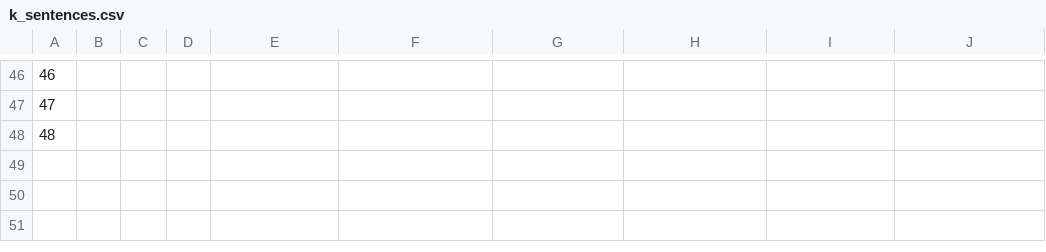
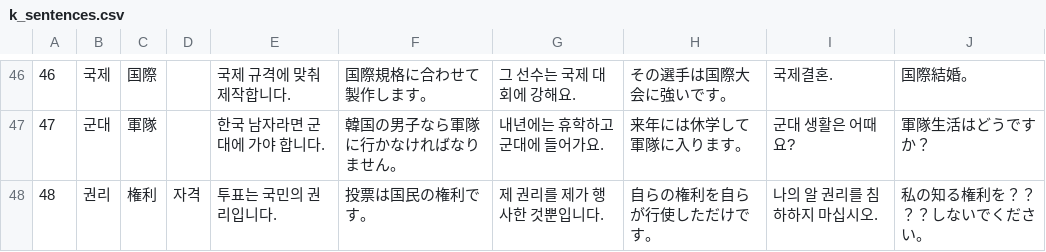
Before and after one commit to swiftcrossing/anki, a CSV file: k_sentences.csv, drawn as a sheet; only a part is shown, gaps mark what is left out; the diff covers the shown part only.

```diff
--- a/k_sentences.csv
+++ b/k_sentences.csv
@@ -46,3 +46,3 @@
-46|
-47|
-48|
+46|국제|国際||국제 규격에 맞춰 제작합니다.|国際規格に合わせて製作します。|그 선수는 국제 대회에 강해요.|その選手は国際大会に強いです。|국제결혼.|国際結婚。
+47|군대|軍隊||한국 남자라면 군대에 가야 합니다.|韓国の男子なら軍隊に行かなければなりません。|내년에는 휴학하고 군대에 들어가요.|来年には休学して軍隊に入ります。|군대 생활은 어때요?|軍隊生活はどうですか？
+48|권리|権利|자격|투표는 국민의 권리입니다.|投票は国民の権利です。|제 권리를 제가 행사한 것뿐입니다.|自らの権利を自らが行使しただけです。|나의 알 권리를 침하하지 마십시오.|私の知る権利を？？？？しないでください。
```
Also changed, not shown: 55 edited cells elsewhere in this file.
